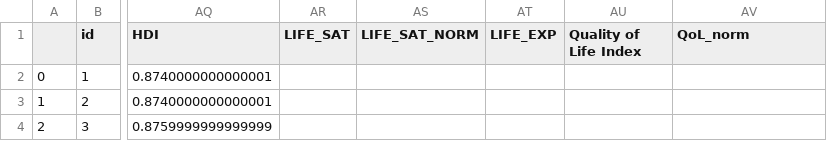
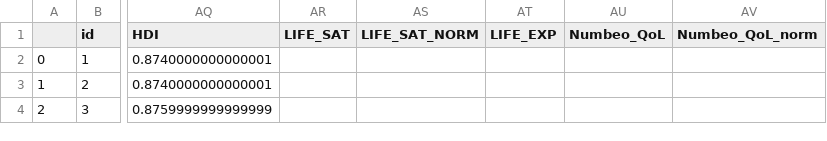
Before and after one commit to 0xtristan/EY-Data-Science, a CSV file: ExtraCols.csv, drawn as a sheet; only a part is shown, gaps mark what is left out; the diff names each change by its address in the sheet, - before the commit and + after, or states it on an @@ line.

```diff
--- a/ExtraCols.csv
+++ b/ExtraCols.csv
-AU1: Quality of Life Index
+AU1: Numbeo_QoL
-AV1: QoL_norm
+AV1: Numbeo_QoL_norm
```
Also changed, not shown: 1 other file.
